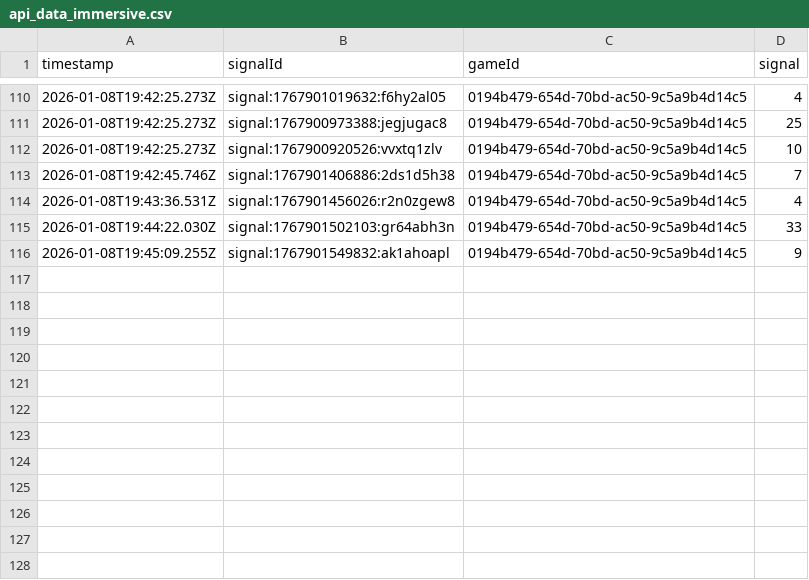
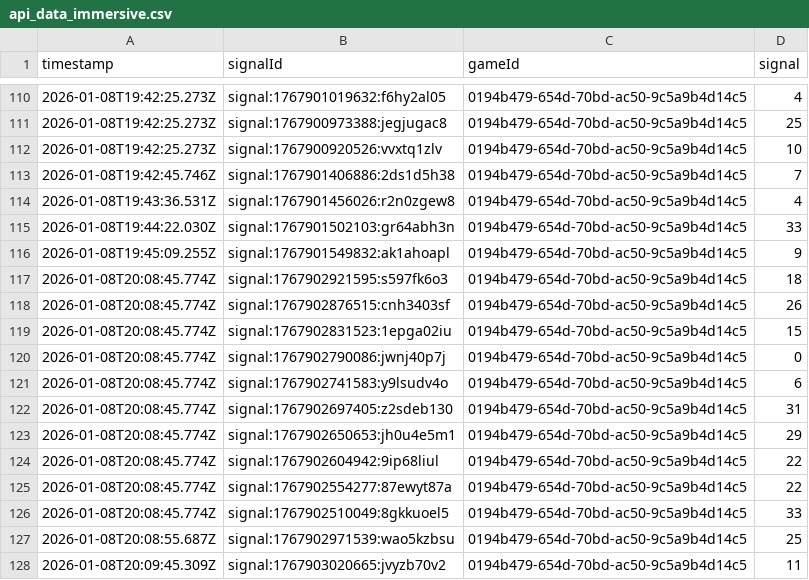
Before and after one commit to programadorFB/app-roleta2, a CSV file: api_data_immersive.csv, drawn as a sheet; only a part is shown, gaps mark what is left out.

```diff
--- a/api_data_immersive.csv
+++ b/api_data_immersive.csv
@@ -116 +116,13 @@ timestamp,signalId,gameId,signal
 2026-01-08T19:45:09.255Z,signal:1767901549832:ak1ahoapl,0194b479-654d-70bd-ac50-9c5a9b4d14c5,9
+2026-01-08T20:08:45.774Z,signal:1767902921595:s597fk6o3,0194b479-654d-70bd-ac50-9c5a9b4d14c5,18
+2026-01-08T20:08:45.774Z,signal:1767902876515:cnh3403sf,0194b479-654d-70bd-ac50-9c5a9b4d14c5,26
+2026-01-08T20:08:45.774Z,signal:1767902831523:1epga02iu,0194b479-654d-70bd-ac50-9c5a9b4d14c5,15
+2026-01-08T20:08:45.774Z,signal:1767902790086:jwnj40p7j,0194b479-654d-70bd-ac50-9c5a9b4d14c5,0
+2026-01-08T20:08:45.774Z,signal:1767902741583:y9lsudv4o,0194b479-654d-70bd-ac50-9c5a9b4d14c5,6
+2026-01-08T20:08:45.774Z,signal:1767902697405:z2sdeb130,0194b479-654d-70bd-ac50-9c5a9b4d14c5,31
+2026-01-08T20:08:45.774Z,signal:1767902650653:jh0u4e5m1,0194b479-654d-70bd-ac50-9c5a9b4d14c5,29
+2026-01-08T20:08:45.774Z,signal:1767902604942:9ip68liul,0194b479-654d-70bd-ac50-9c5a9b4d14c5,22
+2026-01-08T20:08:45.774Z,signal:1767902554277:87ewyt87a,0194b479-654d-70bd-ac50-9c5a9b4d14c5,22
+2026-01-08T20:08:45.774Z,signal:1767902510049:8gkkuoel5,0194b479-654d-70bd-ac50-9c5a9b4d14c5,33
+2026-01-08T20:08:55.687Z,signal:1767902971539:wao5kzbsu,0194b479-654d-70bd-ac50-9c5a9b4d14c5,25
+2026-01-08T20:09:45.309Z,signal:1767903020665:jvyzb70v2,0194b479-654d-70bd-ac50-9c5a9b4d14c5,11
```
Also changed, not shown: api_data_brasileira.csv, api_data_brasileiraplay.csv, 5 other files.
